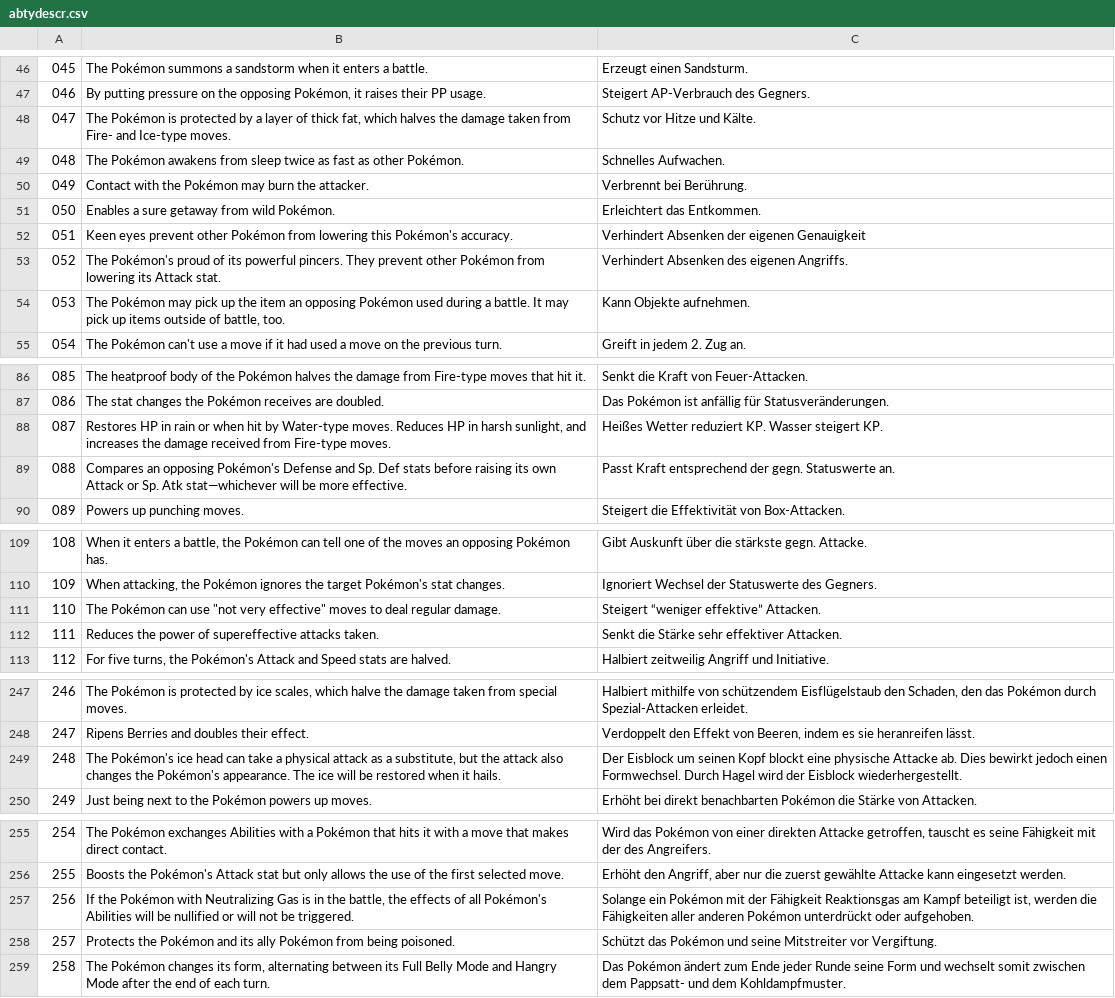
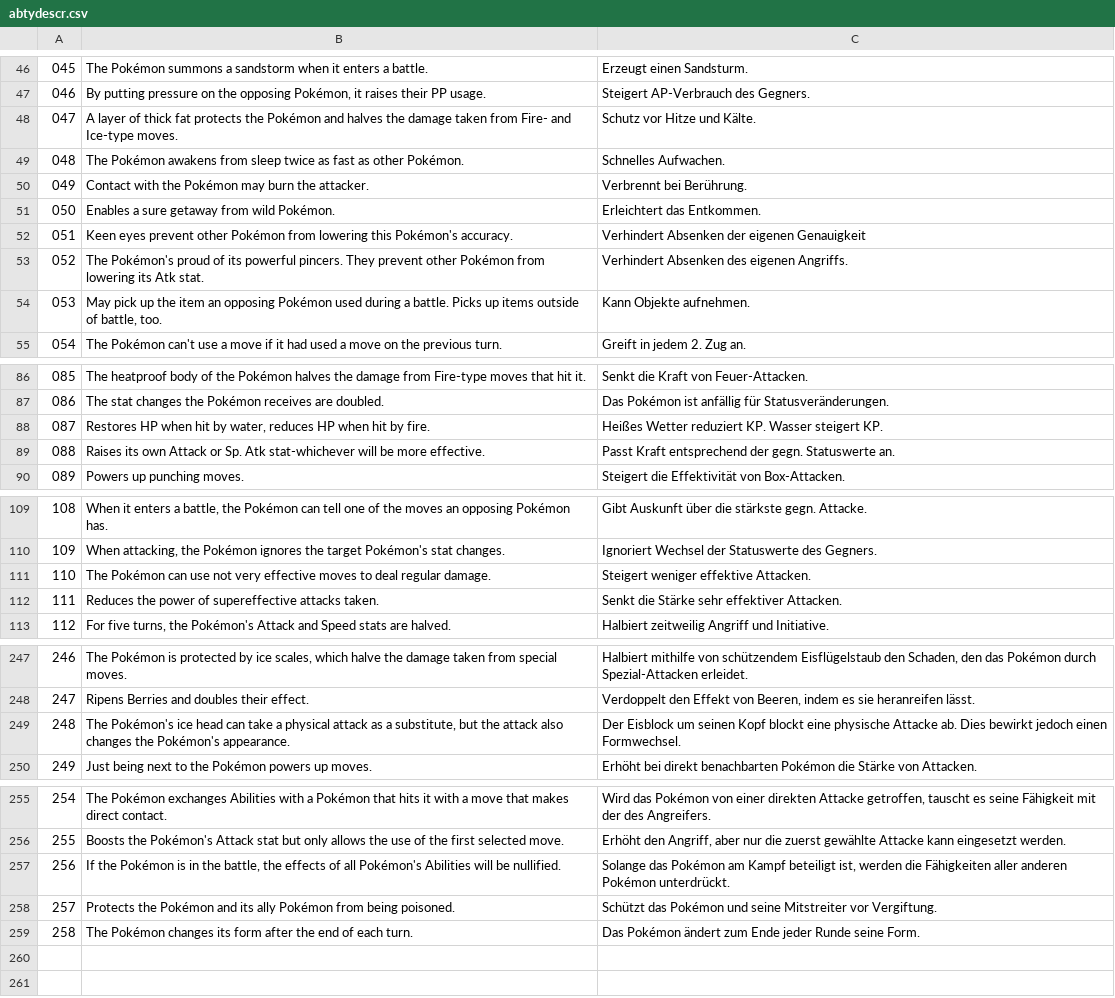
Before and after one commit to neo-engine/fsdata, a CSV file: data/abtydescr.csv, drawn as a sheet; only a part is shown, gaps mark what is left out; the diff covers the shown part only.

```diff
--- a/data/abtydescr.csv
+++ b/data/abtydescr.csv
@@ -47,3 +47,3 @@
 046;By putting pressure on the opposing Pokémon, it raises their PP usage.;Steigert AP-Verbrauch des Gegners.;
-047;The Pokémon is protected by a layer of thick fat, which halves the damage taken from Fire- and Ice-type moves.;Schutz vor Hitze und Kälte.;
+047;A layer of thick fat protects the Pokémon and halves the damage taken from Fire- and Ice-type moves.;Schutz vor Hitze und Kälte.;
 048;The Pokémon awakens from sleep twice as fast as other Pokémon.;Schnelles Aufwachen.;
@@ -52,4 +52,4 @@
 051;Keen eyes prevent other Pokémon from lowering this Pokémon's accuracy.;Verhindert Absenken der eigenen Genauigkeit;
-052;The Pokémon's proud of its powerful pincers. They prevent other Pokémon from lowering its Attack stat.;Verhindert Absenken des eigenen Angriffs.;
-053;The Pokémon may pick up the item an opposing Pokémon used during a battle. It may pick up items outside of battle, too.;Kann Objekte aufnehmen.;
+052;The Pokémon's proud of its powerful pincers. They prevent other Pokémon from lowering its Atk stat.;Verhindert Absenken des eigenen Angriffs.;
+053;May pick up the item an opposing Pokémon used during a battle. Picks up items outside of battle, too.;Kann Objekte aufnehmen.;
 054;The Pokémon can't use a move if it had used a move on the previous turn.;Greift in jedem 2. Zug an.;
@@ -87,4 +87,4 @@
 086;The stat changes the Pokémon receives are doubled.;Das Pokémon ist anfällig für Statusveränderungen.;
-087;Restores HP in rain or when hit by Water-type moves. Reduces HP in harsh sunlight, and increases the damage received from Fire-type moves.;Heißes Wetter reduziert KP. Wasser steigert KP.;
-088;Compares an opposing Pokémon's Defense and Sp. Def stats before raising its own Attack or Sp. Atk stat—whichever will be more effective.;Passt Kraft entsprechend der gegn. Statuswerte an.;
+087;Restores HP when hit by water, reduces HP when hit by fire.;Heißes Wetter reduziert KP. Wasser steigert KP.;
+088;Raises its own Attack or Sp. Atk stat-whichever will be more effective.;Passt Kraft entsprechend der gegn. Statuswerte an.;
 089;Powers up punching moves.;Steigert die Effektivität von Box-Attacken.;
@@ -110,3 +110,3 @@
 109;When attacking, the Pokémon ignores the target Pokémon's stat changes.;Ignoriert Wechsel der Statuswerte des Gegners.;
-110;"The Pokémon can use ""not very effective"" moves to deal regular damage.";Steigert “weniger effektive” Attacken.;
+110;The Pokémon can use not very effective moves to deal regular damage.;Steigert weniger effektive Attacken.;
 111;Reduces the power of supereffective attacks taken.;Senkt die Stärke sehr effektiver Attacken.;
@@ -248,3 +248,3 @@
 247;Ripens Berries and doubles their effect.;Verdoppelt den Effekt von Beeren, indem es sie heranreifen lässt.;
-248;The Pokémon's ice head can take a physical attack as a substitute, but the attack also changes the Pokémon's appearance. The ice will be restored when it hails.;Der Eisblock um seinen Kopf blockt eine physische Attacke ab. Dies bewirkt jedoch einen Formwechsel. Durch Hagel wird der Eisblock wiederhergestellt.;
+248;The Pokémon's ice head can take a physical attack as a substitute, but the attack also changes the Pokémon's appearance.;Der Eisblock um seinen Kopf blockt eine physische Attacke ab. Dies bewirkt jedoch einen Formwechsel.;
 249;Just being next to the Pokémon powers up moves.;Erhöht bei direkt benachbarten Pokémon die Stärke von Attacken.;
@@ -256,4 +256,4 @@
 255;Boosts the Pokémon's Attack stat but only allows the use of the first selected move.;Erhöht den Angriff, aber nur die zuerst gewählte Attacke kann eingesetzt werden.;
-256;If the Pokémon with Neutralizing Gas is in the battle, the effects of all Pokémon's Abilities will be nullified or will not be triggered.;Solange ein Pokémon mit der Fähigkeit Reaktionsgas am Kampf beteiligt ist, werden die Fähigkeiten aller anderen Pokémon unterdrückt oder aufgehoben.;
+256;If the Pokémon is in the battle, the effects of all Pokémon's Abilities will be nullified.;Solange das Pokémon am Kampf beteiligt ist, werden die Fähigkeiten aller anderen Pokémon unterdrückt.;
 257;Protects the Pokémon and its ally Pokémon from being poisoned.;Schützt das Pokémon und seine Mitstreiter vor Vergiftung.;
-258;The Pokémon changes its form, alternating between its Full Belly Mode and Hangry Mode after the end of each turn.;Das Pokémon ändert zum Ende jeder Runde seine Form und wechselt somit zwischen dem Pappsatt- und dem Kohldampfmuster.;
+258;The Pokémon changes its form after the end of each turn.;Das Pokémon ändert zum Ende jeder Runde seine Form.;
```
Also changed, not shown: 5 edited cells elsewhere in this file, 1 other file.
